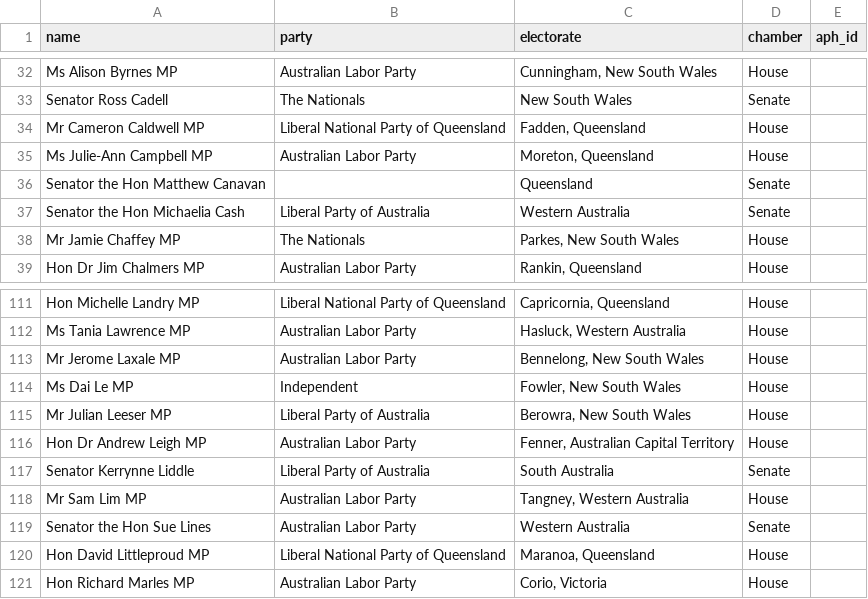
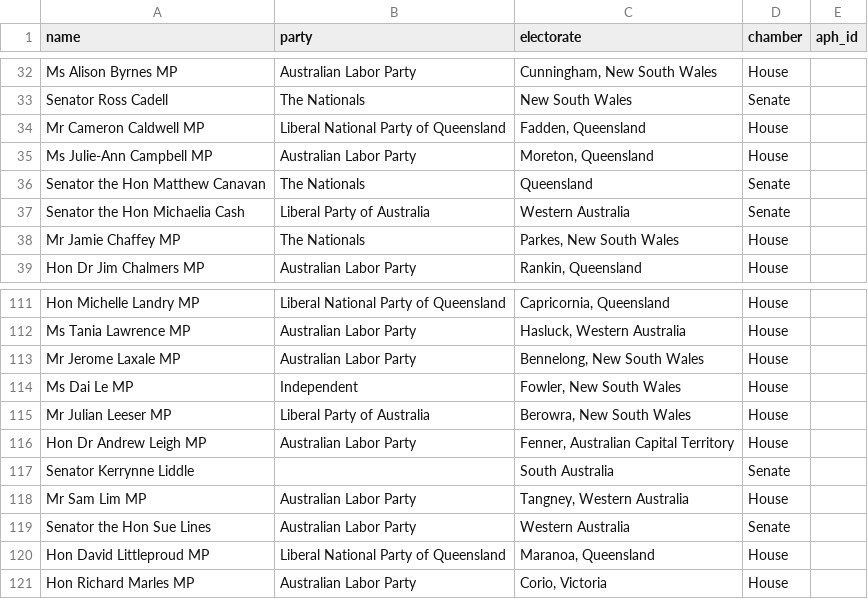
Before and after one commit to zacism1/Polywatch, a CSV file: data/politicians.csv, drawn as a sheet; only a part is shown, gaps mark what is left out.

```diff
--- a/data/politicians.csv
+++ b/data/politicians.csv
@@ -35,3 +35,3 @@ Mr Cameron Caldwell MP,Liberal National Party of Queensland,"Fadden, Queensland"
 Ms Julie-Ann Campbell MP,Australian Labor Party,"Moreton, Queensland",House,
-Senator the Hon Matthew Canavan,,Queensland,Senate,
+Senator the Hon Matthew Canavan,The Nationals,Queensland,Senate,
 Senator the Hon Michaelia Cash,Liberal Party of Australia,Western Australia,Senate,
@@ -116,3 +116,3 @@ Mr Julian Leeser MP,Liberal Party of Australia,"Berowra, New South Wales",House,
 Hon Dr Andrew Leigh MP,Australian Labor Party,"Fenner, Australian Capital Territory",House,
-Senator Kerrynne Liddle,Liberal Party of Australia,South Australia,Senate,
+Senator Kerrynne Liddle,,South Australia,Senate,
 Mr Sam Lim MP,Australian Labor Party,"Tangney, Western Australia",House,
```
Also changed, not shown: 4 other files.
